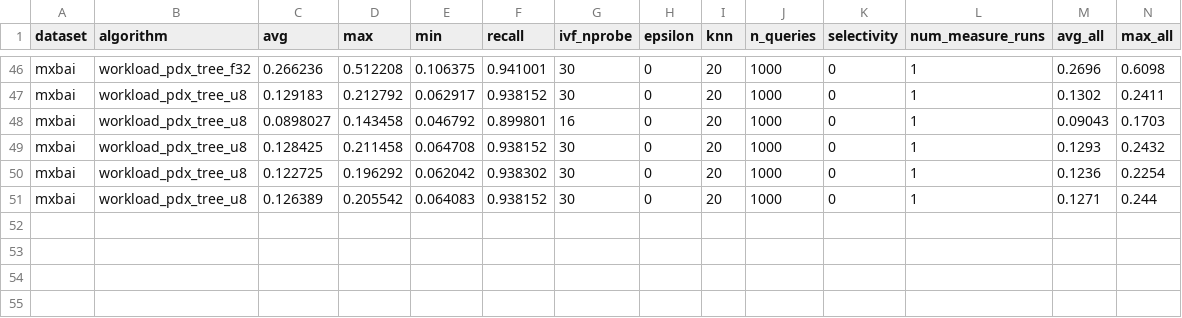
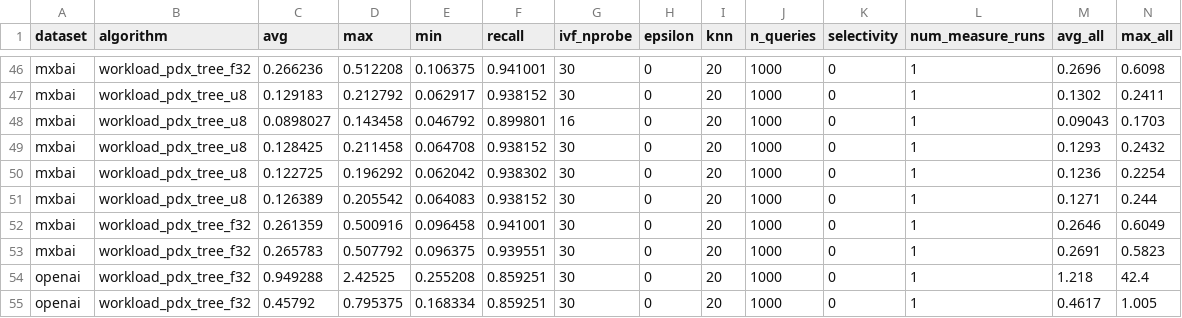
Before and after one commit to cwida/PDX, a CSV file: benchmarks/results/DEFAULT/WORKLOAD_PDX.csv, drawn as a sheet; only a part is shown, gaps mark what is left out; rows hold the shown columns only; the diff names each change by its address in the sheet, - before the commit and + after, or states it on an @@ line.

```diff
--- a/benchmarks/results/DEFAULT/WORKLOAD_PDX.csv
+++ b/benchmarks/results/DEFAULT/WORKLOAD_PDX.csv
+row 52: mxbai | workload_pdx_tree_f32 | 0.261359 | 0.500916 | 0.096458 | 0.941001 | 30 | 0 | 20 | 1000 | 0 | 1 | 0.2646 | 0.6049
+row 53: mxbai | workload_pdx_tree_f32 | 0.265783 | 0.507792 | 0.096375 | 0.939551 | 30 | 0 | 20 | 1000 | 0 | 1 | 0.2691 | 0.5823
+row 54: openai | workload_pdx_tree_f32 | 0.949288 | 2.42525 | 0.255208 | 0.859251 | 30 | 0 | 20 | 1000 | 0 | 1 | 1.218 | 42.4
+row 55: openai | workload_pdx_tree_f32 | 0.45792 | 0.795375 | 0.168334 | 0.859251 | 30 | 0 | 20 | 1000 | 0 | 1 | 0.4617 | 1.005
```
Also changed, not shown: benchmarks/results/DEFAULT/END_TO_END_PDX_ADSAMPLING.csv, 2 other files.
